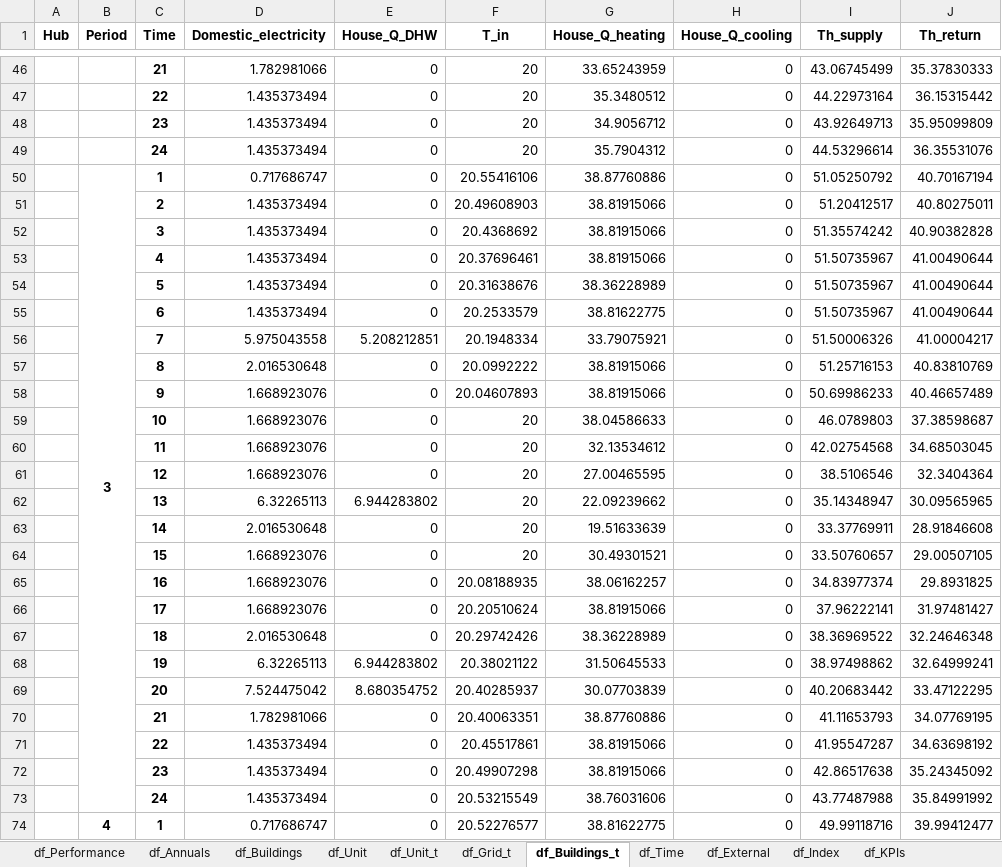
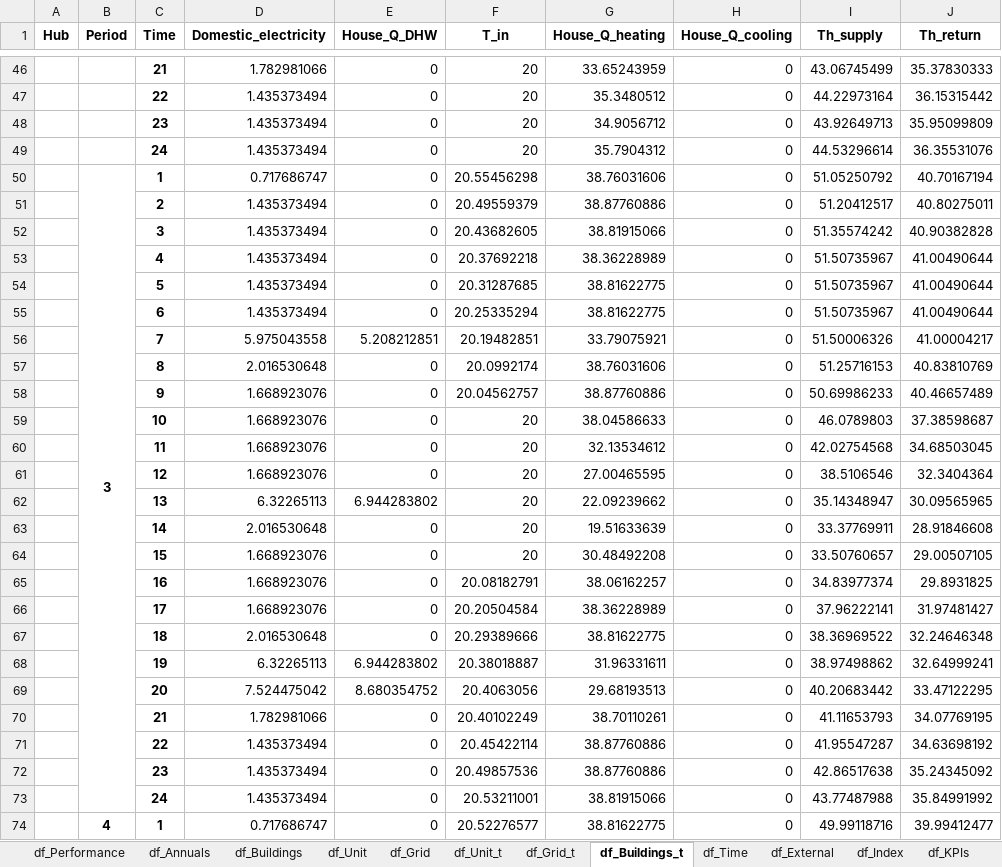
Before and after one commit to IPESE/REHO, an Excel workbook: results/1a_1.xlsx, sheet df_Buildings_t, drawn as a sheet; only a part is shown, gaps mark what is left out; values as stored, in another font and other column widths than the file's, no borders; the diff covers the shown part only; the diff names each change by its address in the sheet, - before the commit and + after, or states it on an @@ line.

```diff
--- a/results/1a_1.xlsx (sheet df_Buildings_t)
+++ b/results/1a_1.xlsx (sheet df_Buildings_t)
+sheet tab: df_Grid
-F50 (T_in): 20.55416106
+F50 (T_in): 20.55456298
-G50 (House_Q_heating): 38.87760886
+G50 (House_Q_heating): 38.76031606
-F51 (T_in): 20.49608903
+F51 (T_in): 20.49559379
-G51 (House_Q_heating): 38.81915066
+G51 (House_Q_heating): 38.87760886
-F52 (T_in): 20.4368692
+F52 (T_in): 20.43682605
-F53 (T_in): 20.37696461
+F53 (T_in): 20.37692218
-G53 (House_Q_heating): 38.81915066
+G53 (House_Q_heating): 38.36228989
-F54 (T_in): 20.31638676
+F54 (T_in): 20.31287685
-G54 (House_Q_heating): 38.36228989
+G54 (House_Q_heating): 38.81622775
-F55 (T_in): 20.2533579
+F55 (T_in): 20.25335294
-F56 (T_in): 20.1948334
+F56 (T_in): 20.19482851
-F57 (T_in): 20.0992222
+F57 (T_in): 20.0992174
-G57 (House_Q_heating): 38.81915066
+G57 (House_Q_heating): 38.76031606
-F58 (T_in): 20.04607893
+F58 (T_in): 20.04562757
-G58 (House_Q_heating): 38.81915066
+G58 (House_Q_heating): 38.87760886
-G64 (House_Q_heating): 30.49301521
+G64 (House_Q_heating): 30.48492208
-F65 (T_in): 20.08188935
+F65 (T_in): 20.08182791
-F66 (T_in): 20.20510624
+F66 (T_in): 20.20504584
-G66 (House_Q_heating): 38.81915066
+G66 (House_Q_heating): 38.36228989
-F67 (T_in): 20.29742426
+F67 (T_in): 20.29389666
-G67 (House_Q_heating): 38.36228989
+G67 (House_Q_heating): 38.81622775
-F68 (T_in): 20.38021122
+F68 (T_in): 20.38018887
-G68 (House_Q_heating): 31.50645533
+G68 (House_Q_heating): 31.96331611
-F69 (T_in): 20.40285937
+F69 (T_in): 20.4063056
-G69 (House_Q_heating): 30.07703839
+G69 (House_Q_heating): 29.68193513
-F70 (T_in): 20.40063351
+F70 (T_in): 20.40102249
-G70 (House_Q_heating): 38.87760886
+G70 (House_Q_heating): 38.70110261
-F71 (T_in): 20.45517861
+F71 (T_in): 20.45422114
-G71:G72 (House_Q_heating): 38.81915066
+G71:G72 (House_Q_heating): 38.87760886
-F72 (T_in): 20.49907298
+F72 (T_in): 20.49857536
-F73 (T_in): 20.53215549
+F73 (T_in): 20.53211001
-G73 (House_Q_heating): 38.76031606
+G73 (House_Q_heating): 38.81915066
```
Also changed, not shown: 13 edited cells elsewhere in this sheet, sheet df_Grid_t, sheet df_Unit_t, sheet df_KPIs, sheet df_Performance, sheet df_Annuals, sheet df_Economics, results/1a_11.xlsx, results/1a_totex.xlsx, 4 other files.
